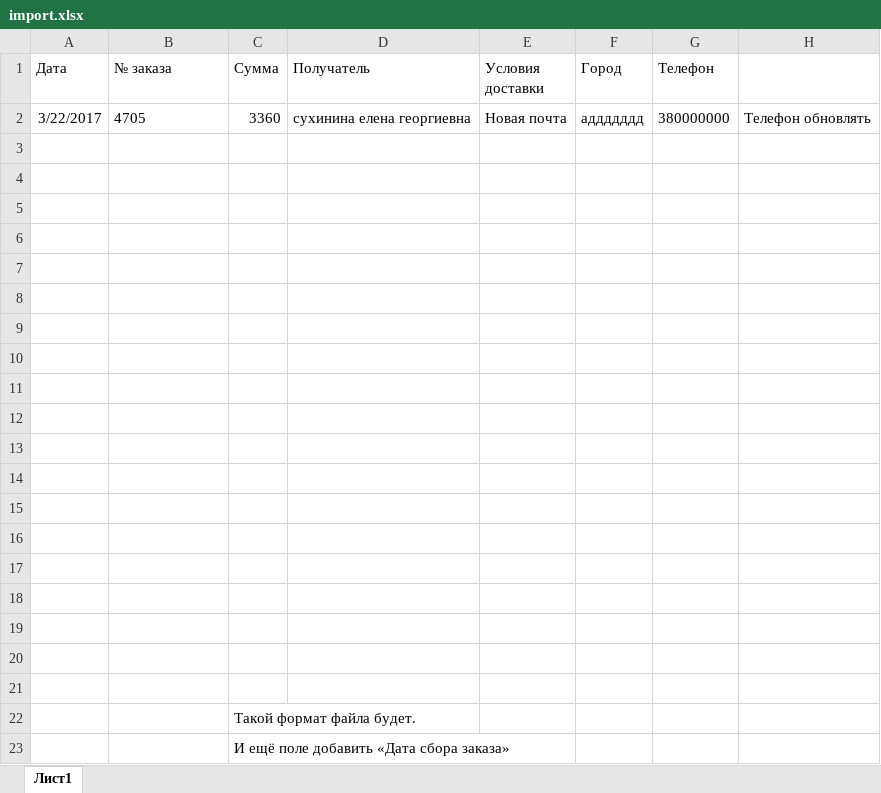
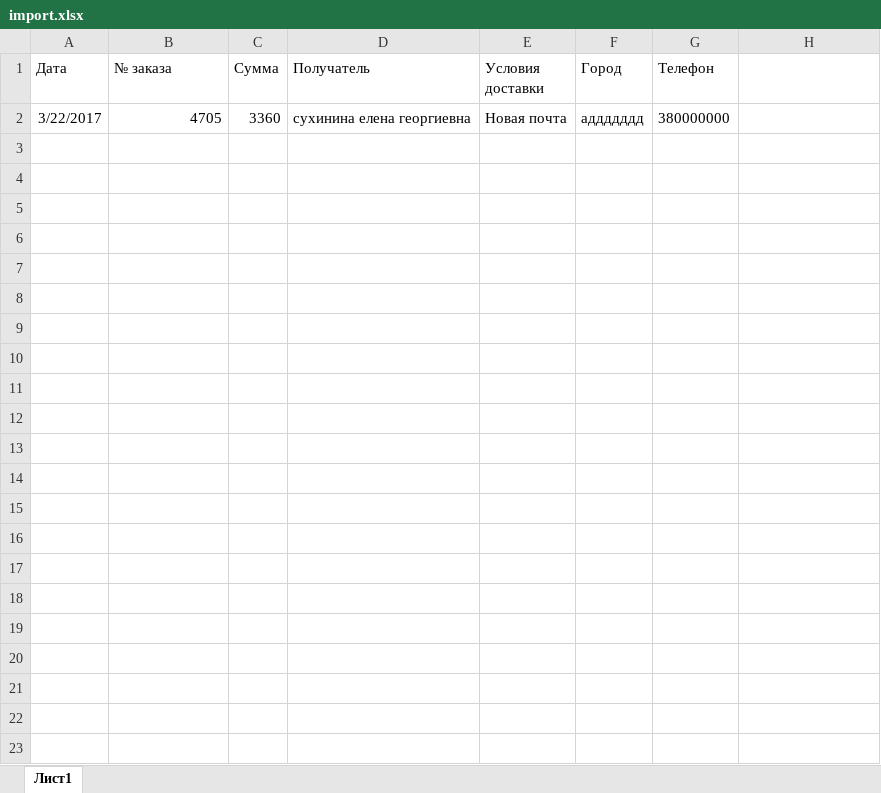
Before and after one commit to elkrot/LocalCrm, an Excel workbook: import.xlsx, sheet Лист1, drawn as a sheet; values as stored, in another font and other column widths than the file's, no borders; the diff names each change by its address in the sheet, - before the commit and + after, or states it on an @@ line.

Commit message:
Excel import 23032017

```diff
--- a/import.xlsx (sheet Лист1)
+++ b/import.xlsx (sheet Лист1)
-B2 alignment: left
+B2 alignment: right
-H2: Телефон обновлять
+H2: (empty)
-row 3: (empty)
-row 4: (empty)
-row 5: (empty)
-row 6: (empty)
-row 7: (empty)
-row 8: (empty)
-row 9: (empty)
-row 10: (empty)
-row 11: (empty)
-row 12: (empty)
-row 13: (empty)
-row 14: (empty)
-row 15: (empty)
-row 16: (empty)
-row 17: (empty)
-row 18: (empty)
-row 19: (empty)
-row 20: (empty)
-row 21: (empty)
-row 22:  |  | Такой формат файла будет.
-row 23:  |  | И ещё поле добавить «Дата сбора заказа»
```
Also changed, not shown: 16 other files.
